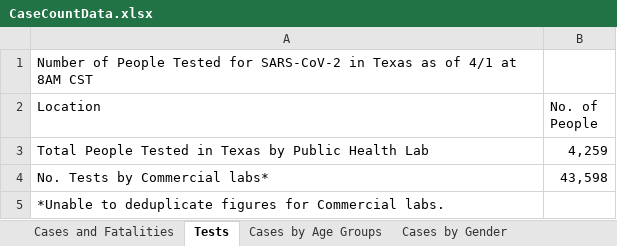
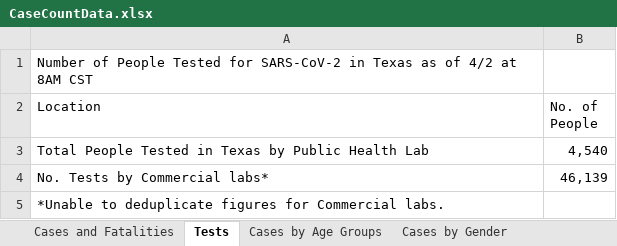
Before and after one commit to zdsteele/covidtexas, an Excel workbook: CaseCountData.xlsx, sheet Tests, drawn as a sheet; values as stored, in another font and other column widths than the file's, no borders; the diff names each change by its address in the sheet, - before the commit and + after, or states it on an @@ line.

```diff
--- a/CaseCountData.xlsx (sheet Tests)
+++ b/CaseCountData.xlsx (sheet Tests)
-A1 (Location): …as of 4/1 at 8AM…
+A1 (Location): …as of 4/2 at 8AM…
-B3 (No. of People): 4,259
+B3 (No. of People): 4,540
-B4 (No. of People): 43,598
+B4 (No. of People): 46,139
```
Also changed, not shown: sheet Cases and Fatalities, sheet Cases by Age Groups, sheet Cases by Gender, 7 other files.
